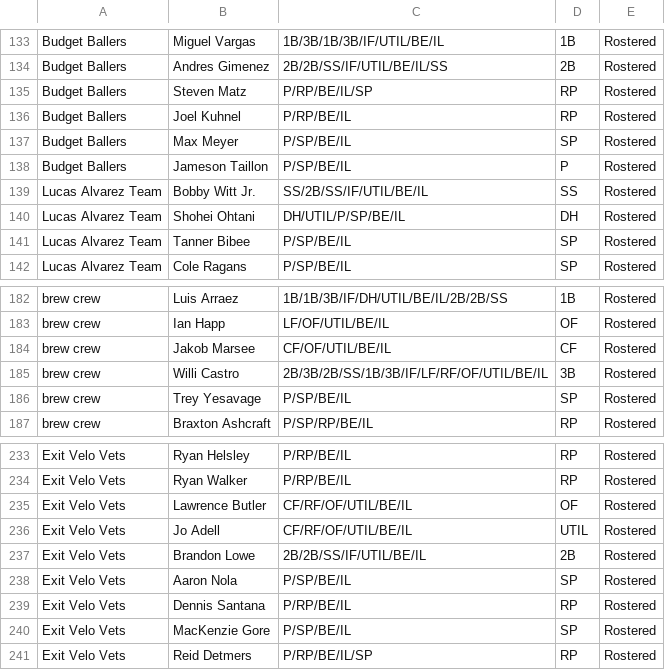
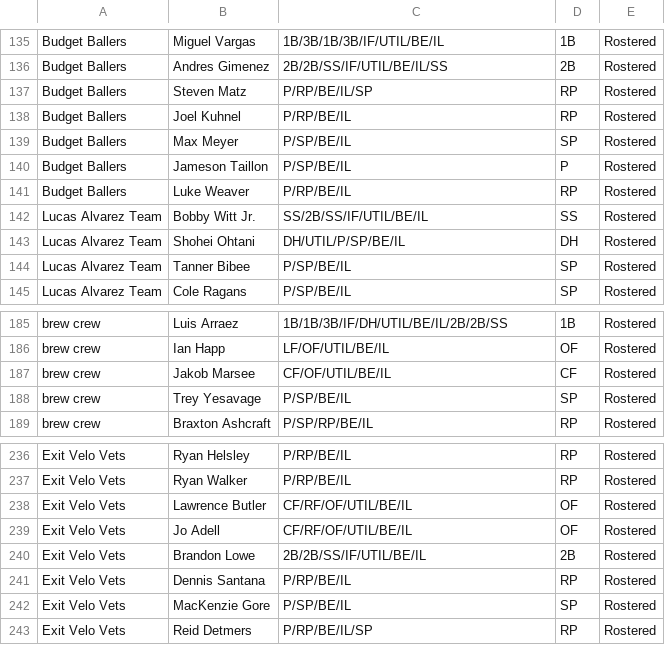
Before and after one commit to Arias29/fantasy-baseball-command-center, a CSV file: espn_current_rosters.csv, drawn as a sheet; only a part is shown, gaps mark what is left out; the diff covers the shown part only.

```diff
--- a/espn_current_rosters.csv
+++ b/espn_current_rosters.csv
@@ -138,2 +140,3 @@ Budget Ballers,Max Meyer,P/SP/BE/IL,SP,Rostered
 Budget Ballers,Jameson Taillon,P/SP/BE/IL,P,Rostered
+Budget Ballers,Luke Weaver,P/RP/BE/IL,RP,Rostered
 Lucas Alvarez Team,Bobby Witt Jr.,SS/2B/SS/IF/UTIL/BE/IL,SS,Rostered
@@ -184,3 +187,2 @@ brew crew,Ian Happ,LF/OF/UTIL/BE/IL,OF,Rostered
 brew crew,Jakob Marsee,CF/OF/UTIL/BE/IL,CF,Rostered
-brew crew,Willi Castro,2B/3B/2B/SS/1B/3B/IF/LF/RF/OF/UTIL/BE/IL,3B,Rostered
 brew crew,Trey Yesavage,P/SP/BE/IL,SP,Rostered
@@ -235,5 +238,4 @@ Exit Velo Vets,Ryan Walker,P/RP/BE/IL,RP,Rostered
 Exit Velo Vets,Lawrence Butler,CF/RF/OF/UTIL/BE/IL,OF,Rostered
-Exit Velo Vets,Jo Adell,CF/RF/OF/UTIL/BE/IL,UTIL,Rostered
+Exit Velo Vets,Jo Adell,CF/RF/OF/UTIL/BE/IL,OF,Rostered
 Exit Velo Vets,Brandon Lowe,2B/2B/SS/IF/UTIL/BE/IL,2B,Rostered
-Exit Velo Vets,Aaron Nola,P/SP/BE/IL,SP,Rostered
 Exit Velo Vets,Dennis Santana,P/RP/BE/IL,RP,Rostered
```
Also changed, not shown: 15 added rows, 11 removed rows and 2 edited cells elsewhere in this file, espn_free_agents.csv, 2 other files.
